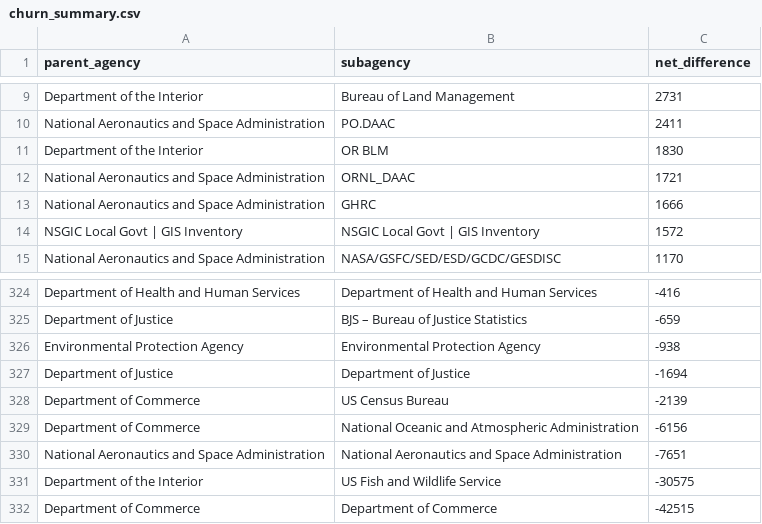
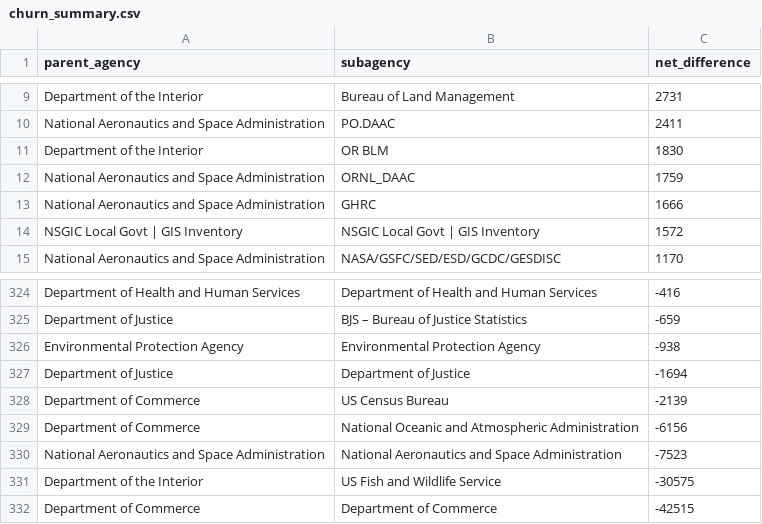
Before and after one commit to hancush/eyeball, a CSV file: output/churn_summary.csv, drawn as a sheet; only a part is shown, gaps mark what is left out.

```diff
--- a/output/churn_summary.csv
+++ b/output/churn_summary.csv
@@ -11,3 +11,3 @@ National Aeronautics and Space Administration,PO.DAAC,2411
 Department of the Interior,OR BLM,1830
-National Aeronautics and Space Administration,ORNL_DAAC,1721
+National Aeronautics and Space Administration,ORNL_DAAC,1759
 National Aeronautics and Space Administration,GHRC,1666
@@ -329,3 +329,3 @@ Department of Commerce,US Census Bureau,-2139
 Department of Commerce,National Oceanic and Atmospheric Administration,-6156
-National Aeronautics and Space Administration,National Aeronautics and Space Administration,-7651
+National Aeronautics and Space Administration,National Aeronautics and Space Administration,-7523
 Department of the Interior,US Fish and Wildlife Service,-30575
```
Also changed, not shown: archive.csv, output/log.csv.
